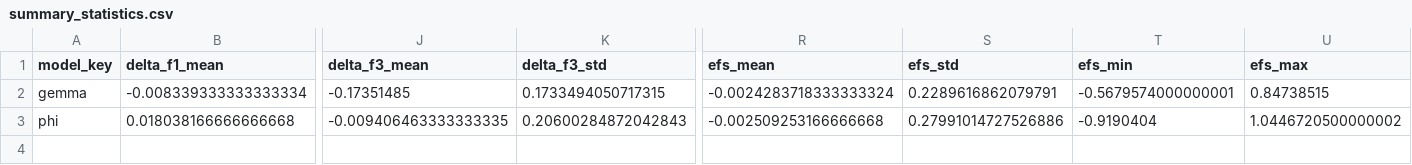
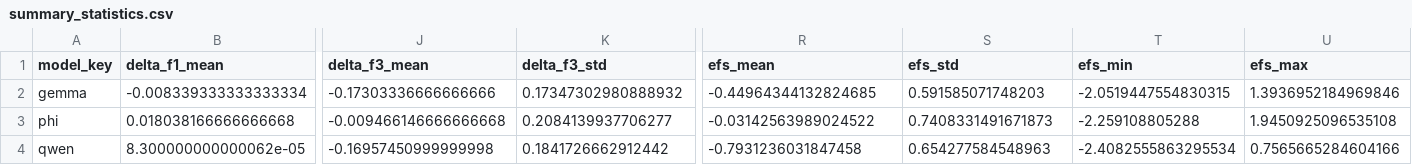
Before and after one commit to harfoushleen/moral-meaning-loss-efs, a CSV file: data/results/summary_statistics.csv, drawn as a sheet; only a part is shown, gaps mark what is left out; rows hold the shown columns only; the diff names each change by its address in the sheet, - before the commit and + after, or states it on an @@ line.

```diff
--- a/data/results/summary_statistics.csv
+++ b/data/results/summary_statistics.csv
-J2 (delta_f3_mean): -0.17351485
+J2 (delta_f3_mean): -0.17303336666666666
-K2 (delta_f3_std): 0.1733494050717315
+K2 (delta_f3_std): 0.17347302980888932
-R2 (efs_mean): -0.0024283718333333324
+R2 (efs_mean): -0.44964344132824685
-S2 (efs_std): 0.2289616862079791
+S2 (efs_std): 0.591585071748203
-T2 (efs_min): -0.5679574000000001
+T2 (efs_min): -2.0519447554830315
-U2 (efs_max): 0.84738515
+U2 (efs_max): 1.3936952184969846
-J3 (delta_f3_mean): -0.009406463333333335
+J3 (delta_f3_mean): -0.009466146666666668
-K3 (delta_f3_std): 0.20600284872042843
+K3 (delta_f3_std): 0.2084139937706277
-R3 (efs_mean): -0.002509253166666668
+R3 (efs_mean): -0.03142563989024522
-S3 (efs_std): 0.27991014727526886
+S3 (efs_std): 0.7408331491671873
-T3 (efs_min): -0.9190404
+T3 (efs_min): -2.259108805288
-U3 (efs_max): 1.0446720500000002
+U3 (efs_max): 1.9450925096535108
+row 4: qwen | 8.300000000000062e-05 | -0.16957450999999998 | 0.1841726662912442 | -0.7931236031847458 | 0.654277584548963 | -2.4082555863295534 | 0.7565665284604166
```
Also changed, not shown: data/results/book_summary.csv, data/results/dimension_summary.csv, 16 other files.
